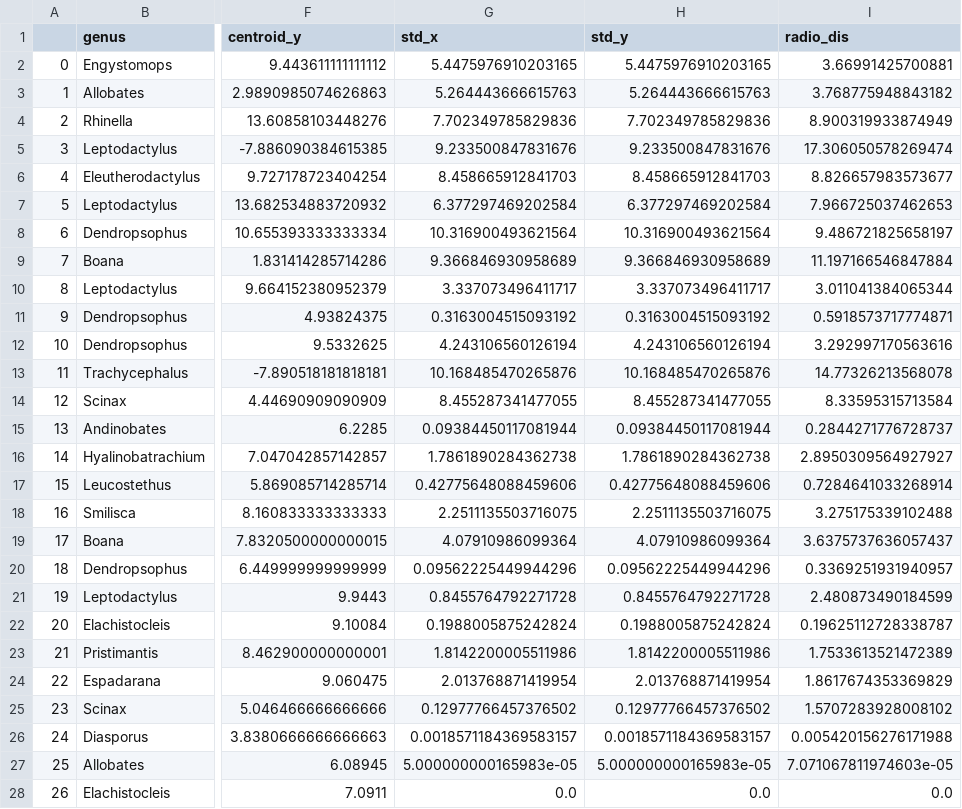
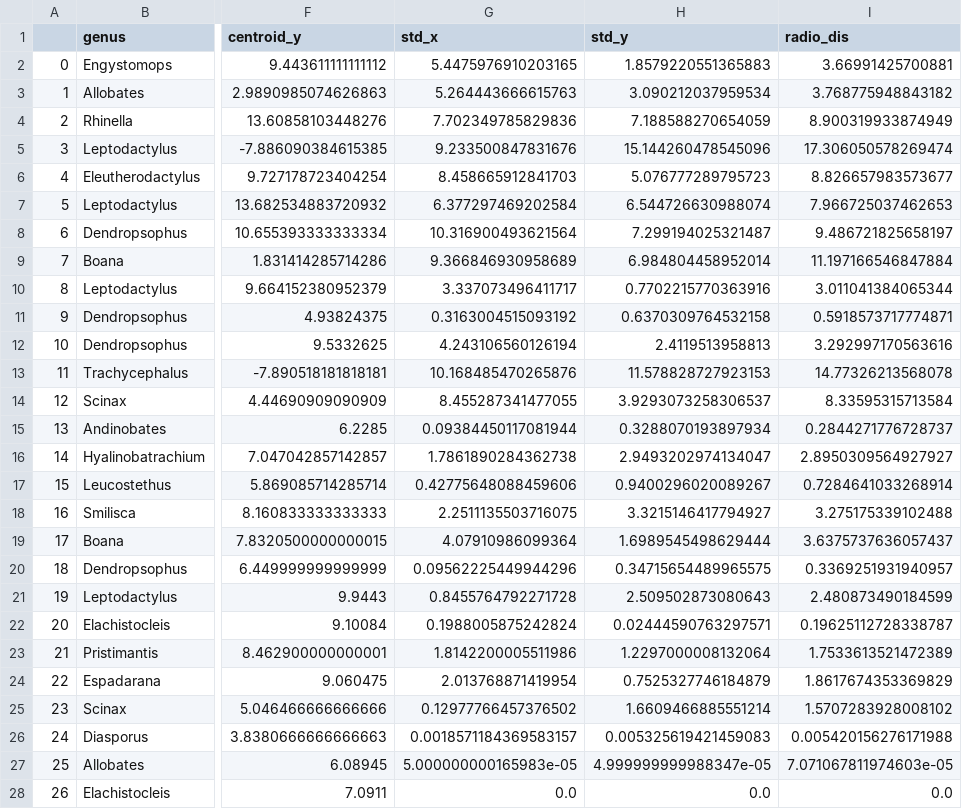
Before and after one commit to siouxi/EDA_BirdCLEF25, a CSV file: EDA_data/GenusAmphibia.csv, drawn as a sheet; only a part is shown, gaps mark what is left out; the diff covers the shown part only; the diff names each change by its address in the sheet, - before the commit and + after, or states it on an @@ line.

```diff
--- a/EDA_data/GenusAmphibia.csv
+++ b/EDA_data/GenusAmphibia.csv
-H2 (std_y): 5.4475976910203165
+H2 (std_y): 1.8579220551365883
-H3 (std_y): 5.264443666615763
+H3 (std_y): 3.090212037959534
-H4 (std_y): 7.702349785829836
+H4 (std_y): 7.188588270654059
-H5 (std_y): 9.233500847831676
+H5 (std_y): 15.144260478545096
-H6 (std_y): 8.458665912841703
+H6 (std_y): 5.076777289795723
-H7 (std_y): 6.377297469202584
+H7 (std_y): 6.544726630988074
-H8 (std_y): 10.316900493621564
+H8 (std_y): 7.299194025321487
-H9 (std_y): 9.366846930958689
+H9 (std_y): 6.984804458952014
-H10 (std_y): 3.337073496411717
+H10 (std_y): 0.7702215770363916
-H11 (std_y): 0.3163004515093192
+H11 (std_y): 0.6370309764532158
-H12 (std_y): 4.243106560126194
+H12 (std_y): 2.4119513958813
-H13 (std_y): 10.168485470265876
+H13 (std_y): 11.578828727923153
-H14 (std_y): 8.455287341477055
+H14 (std_y): 3.9293073258306537
-H15 (std_y): 0.09384450117081944
+H15 (std_y): 0.3288070193897934
-H16 (std_y): 1.7861890284362738
+H16 (std_y): 2.9493202974134047
-H17 (std_y): 0.42775648088459606
+H17 (std_y): 0.9400296020089267
-H18 (std_y): 2.2511135503716075
+H18 (std_y): 3.3215146417794927
-H19 (std_y): 4.07910986099364
+H19 (std_y): 1.6989545498629444
-H20 (std_y): 0.09562225449944296
+H20 (std_y): 0.34715654489965575
-H21 (std_y): 0.8455764792271728
+H21 (std_y): 2.509502873080643
-H22 (std_y): 0.1988005875242824
+H22 (std_y): 0.02444590763297571
-H23 (std_y): 1.8142200005511986
+H23 (std_y): 1.2297000008132064
-H24 (std_y): 2.013768871419954
+H24 (std_y): 0.7525327746184879
-H25 (std_y): 0.12977766457376502
+H25 (std_y): 1.6609466885551214
-H26 (std_y): 0.0018571184369583157
+H26 (std_y): 0.005325619421459083
-H27 (std_y): 5.000000000165983e-05
+H27 (std_y): 4.999999999988347e-05
```
Also changed, not shown: 6 edited cells elsewhere in this file, EDA_data/GenusAves.csv, EDA_data/GenusInsecta.csv, 2 other files.
